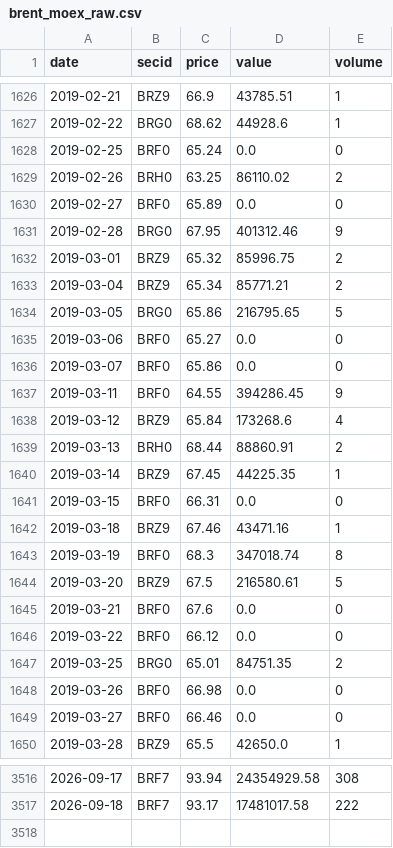
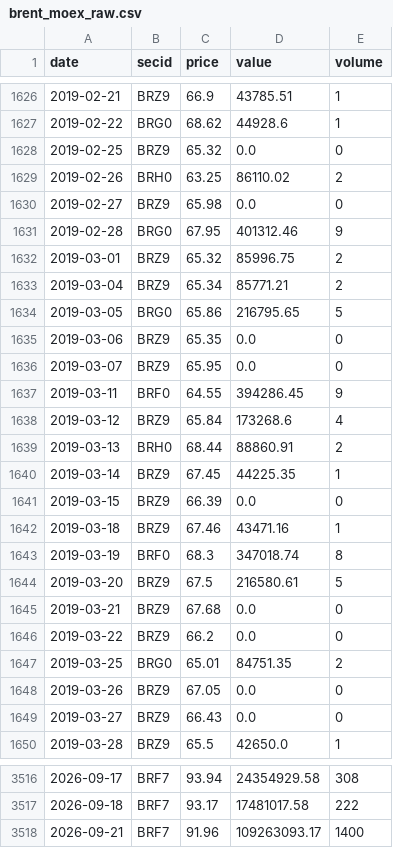
Before and after one commit to annagirfanova742/imoex-dashboard, a CSV file: data/brent_moex_raw.csv, drawn as a sheet; only a part is shown, gaps mark what is left out; the diff covers the shown part only.

```diff
--- a/data/brent_moex_raw.csv
+++ b/data/brent_moex_raw.csv
@@ -1627,5 +1627,5 @@ date,secid,price,value,volume
 2019-02-22,BRG0,68.62,44928.6,1
-2019-02-25,BRF0,65.24,0.0,0
+2019-02-25,BRZ9,65.32,0.0,0
 2019-02-26,BRH0,63.25,86110.02,2
-2019-02-27,BRF0,65.89,0.0,0
+2019-02-27,BRZ9,65.98,0.0,0
 2019-02-28,BRG0,67.95,401312.46,9
@@ -1634,4 +1634,4 @@ date,secid,price,value,volume
 2019-03-05,BRG0,65.86,216795.65,5
-2019-03-06,BRF0,65.27,0.0,0
-2019-03-07,BRF0,65.86,0.0,0
+2019-03-06,BRZ9,65.35,0.0,0
+2019-03-07,BRZ9,65.95,0.0,0
 2019-03-11,BRF0,64.55,394286.45,9
@@ -1640,3 +1640,3 @@ date,secid,price,value,volume
 2019-03-14,BRZ9,67.45,44225.35,1
-2019-03-15,BRF0,66.31,0.0,0
+2019-03-15,BRZ9,66.39,0.0,0
 2019-03-18,BRZ9,67.46,43471.16,1
@@ -1644,7 +1644,7 @@ date,secid,price,value,volume
 2019-03-20,BRZ9,67.5,216580.61,5
-2019-03-21,BRF0,67.6,0.0,0
-2019-03-22,BRF0,66.12,0.0,0
+2019-03-21,BRZ9,67.68,0.0,0
+2019-03-22,BRZ9,66.2,0.0,0
 2019-03-25,BRG0,65.01,84751.35,2
-2019-03-26,BRF0,66.98,0.0,0
-2019-03-27,BRF0,66.46,0.0,0
+2019-03-26,BRZ9,67.05,0.0,0
+2019-03-27,BRZ9,66.43,0.0,0
 2019-03-28,BRZ9,65.5,42650.0,1
@@ -3517 +3517,2 @@ date,secid,price,value,volume
 2026-09-18,BRF7,93.17,17481017.58,222
+2026-09-21,BRF7,91.96,109263093.17,1400
```
Also changed, not shown: 102 edited cells elsewhere in this file, data/brent_daily.csv, data/imoex_daily.csv, 18 other files.
